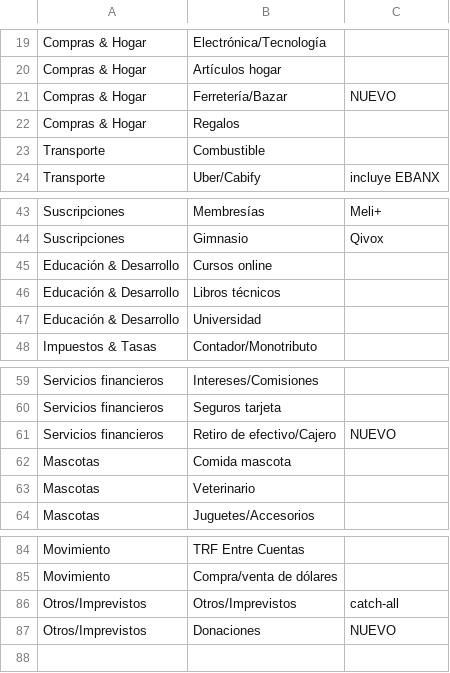
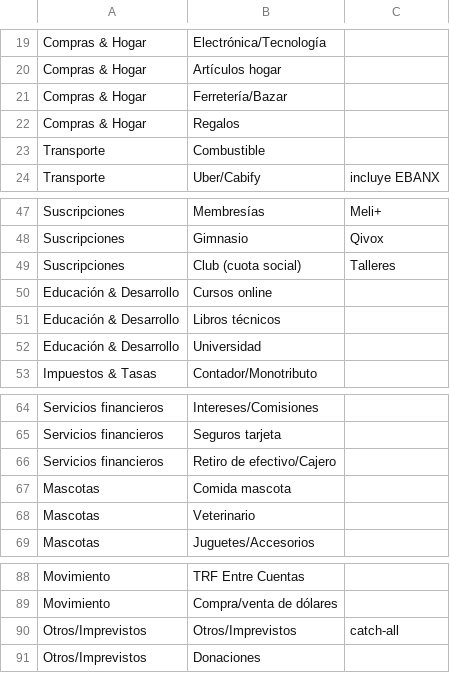
Before and after one commit to santiagovillanuevacba-max/control-gastos, a CSV file: config/categories.csv, drawn as a sheet; only a part is shown, gaps mark what is left out; the diff covers the shown part only.

```diff
--- a/config/categories.csv
+++ b/config/categories.csv
@@ -20,3 +20,3 @@ Compras & Hogar,Electrónica/Tecnología,
 Compras & Hogar,Artículos hogar,
-Compras & Hogar,Ferretería/Bazar,NUEVO
+Compras & Hogar,Ferretería/Bazar,
 Compras & Hogar,Regalos,
@@ -44,2 +48,3 @@ Suscripciones,Membresías,Meli+
 Suscripciones,Gimnasio,Qivox
+Suscripciones,Club (cuota social),Talleres
 Educación & Desarrollo,Cursos online,
@@ -60,3 +65,3 @@ Servicios financieros,Intereses/Comisiones,
 Servicios financieros,Seguros tarjeta,
-Servicios financieros,Retiro de efectivo/Cajero,NUEVO
+Servicios financieros,Retiro de efectivo/Cajero,
 Mascotas,Comida mascota,
@@ -86,2 +90,2 @@ Movimiento,Compra/venta de dólares,
 Otros/Imprevistos,Otros/Imprevistos,catch-all
-Otros/Imprevistos,Donaciones,NUEVO
+Otros/Imprevistos,Donaciones,
```
Also changed, not shown: 7 added rows, 4 removed rows and 4 edited cells elsewhere in this file, config/rules.csv.
